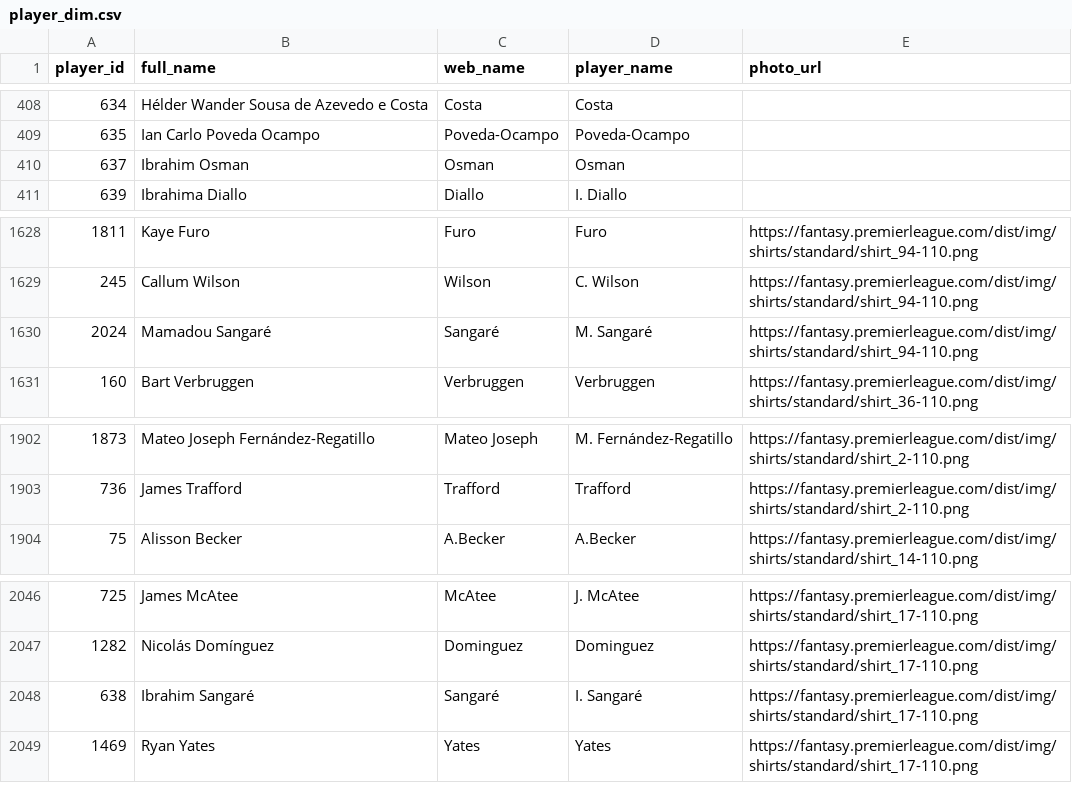
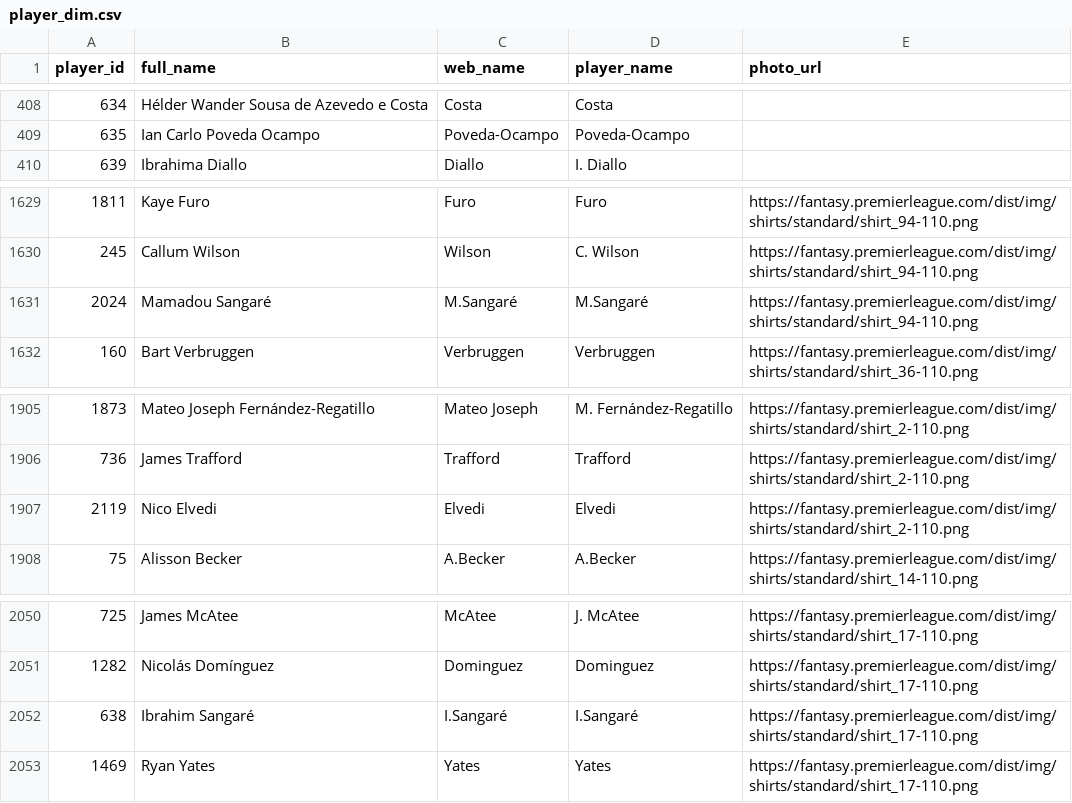
Before and after one commit to FabianMyrvang/FPL-Analytics, a CSV file: FPL_DATA/player_dim.csv, drawn as a sheet; only a part is shown, gaps mark what is left out; the diff covers the shown part only.

```diff
--- a/FPL_DATA/player_dim.csv
+++ b/FPL_DATA/player_dim.csv
@@ -409,3 +409,2 @@ player_id,full_name,web_name,player_name,photo_url
 635,Ian Carlo Poveda Ocampo,Poveda-Ocampo,Poveda-Ocampo,
-637,Ibrahim Osman,Osman,Osman,
 639,Ibrahima Diallo,Diallo,I. Diallo,
@@ -1629,3 +1630,3 @@ player_id,full_name,web_name,player_name,photo_url
 245,Callum Wilson,Wilson,C. Wilson,https://fantasy.premierleague.com/dist/img/shirts/standard/shirt_94-110.png
-2024,Mamadou Sangaré,Sangaré,M. Sangaré,https://fantasy.premierleague.com/dist/img/shirts/standard/shirt_94-110.png
+2024,Mamadou Sangaré,M.Sangaré,M.Sangaré,https://fantasy.premierleague.com/dist/img/shirts/standard/shirt_94-110.png
 160,Bart Verbruggen,Verbruggen,Verbruggen,https://fantasy.premierleague.com/dist/img/shirts/standard/shirt_36-110.png
@@ -1903,2 +1906,3 @@ player_id,full_name,web_name,player_name,photo_url
 736,James Trafford,Trafford,Trafford,https://fantasy.premierleague.com/dist/img/shirts/standard/shirt_2-110.png
+2119,Nico Elvedi,Elvedi,Elvedi,https://fantasy.premierleague.com/dist/img/shirts/standard/shirt_2-110.png
 75,Alisson Becker,A.Becker,A.Becker,https://fantasy.premierleague.com/dist/img/shirts/standard/shirt_14-110.png
@@ -2047,3 +2051,3 @@ player_id,full_name,web_name,player_name,photo_url
 1282,Nicolás Domínguez,Dominguez,Dominguez,https://fantasy.premierleague.com/dist/img/shirts/standard/shirt_17-110.png
-638,Ibrahim Sangaré,Sangaré,I. Sangaré,https://fantasy.premierleague.com/dist/img/shirts/standard/shirt_17-110.png
+638,Ibrahim Sangaré,I.Sangaré,I.Sangaré,https://fantasy.premierleague.com/dist/img/shirts/standard/shirt_17-110.png
 1469,Ryan Yates,Yates,Yates,https://fantasy.premierleague.com/dist/img/shirts/standard/shirt_17-110.png
```
Also changed, not shown: 5 added rows and 1 removed row elsewhere in this file, 3 other files.
